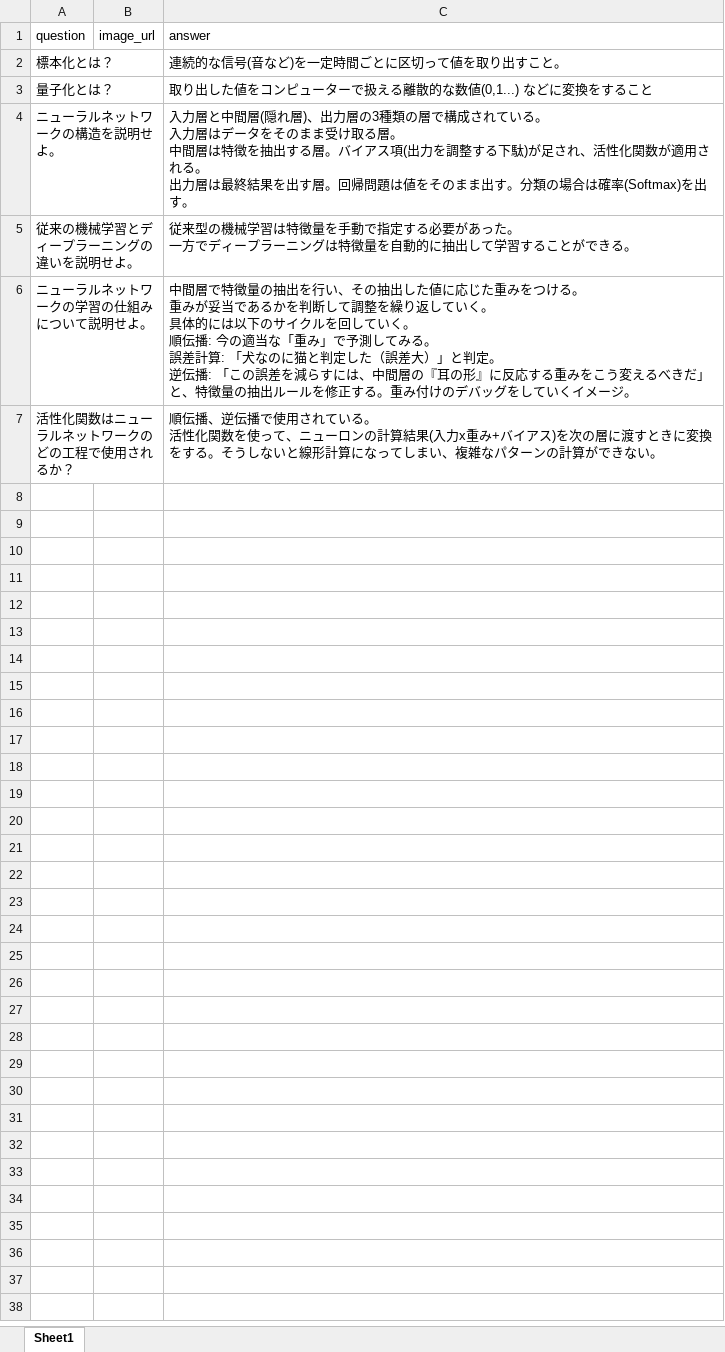
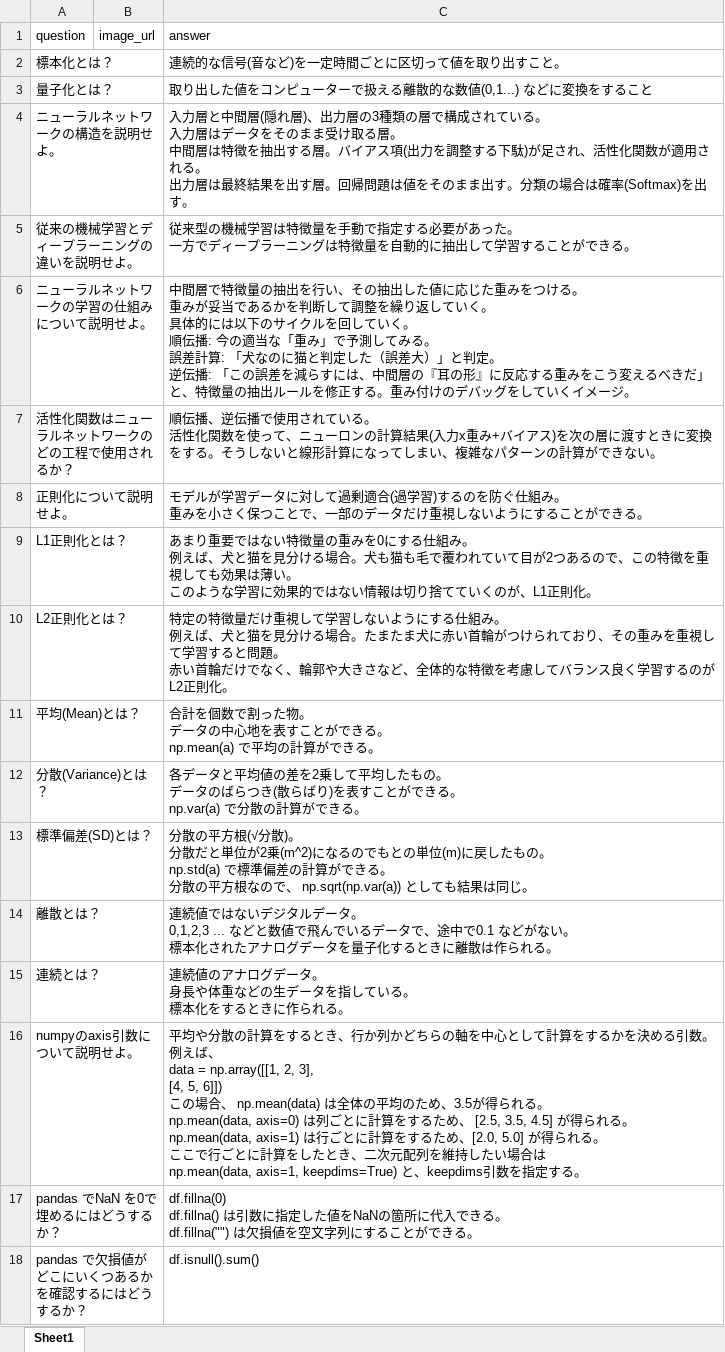
Before and after one commit to seiya0723/json2anki, an Excel workbook: test.xlsx, sheet Sheet1, drawn as a sheet; only a part is shown; values as stored, in another font and other column widths than the file's, no borders; ↵ is a line break in a cell; the diff covers the shown part only; the diff names each change by its address in the sheet, - before the commit and + after, or states it on an @@ line.

```diff
--- a/test.xlsx (sheet Sheet1)
+++ b/test.xlsx (sheet Sheet1)
+row 8: 正則化について説明せよ。 |  | モデルが学習データに対して過剰適合(過学習)するのを防ぐ仕組み。 ↵ 重みを小さく保つことで、一部のデータだけ重視しないようにすることができる。
+row 9: L1正則化とは？ |  | あまり重要ではない特徴量の重みを0にする仕組み。 ↵ 例えば、犬と猫を見分ける場合。犬も猫も毛で覆われていて目が2つあるので、この特徴を重視しても効果は薄い。 ↵ このような学習に効果的ではない情報は切り捨てていくのが、L1正則化。
+row 10: L2正則化とは？ |  | 特定の特徴量だけ重視して学習しないようにする仕組み。 ↵ 例えば、犬と猫を見分ける場合。たまたま犬に赤い首輪がつけられており、その重みを重視して学習すると問題。 ↵ 赤い首輪だけでなく、輪郭や大きさなど、全体的な特徴を考慮してバランス良く学習するのがL2正則化。
+row 11: 平均(Mean)とは？ |  | 合計を個数で割った物。 ↵ データの中心地を表すことができる。 ↵ np.mean(a) で平均の計算ができる。
+row 12: 分散(Variance)とは？ |  | 各データと平均値の差を2乗して平均したもの。 ↵ データのばらつき(散らばり)を表すことができる。 ↵ np.var(a) で分散の計算ができる。
+row 13: 標準偏差(SD)とは？ |  | 分散の平方根(√分散)。 ↵ 分散だと単位が2乗(m^2)になるのでもとの単位(m)に戻したもの。 ↵ np.std(a) で標準偏差の計算ができる。 ↵ 分散の平方根なので、 np.sqrt(np.var(a)) としても結果は同じ。
+row 14: 離散とは？ |  | 連続値ではないデジタルデータ。 ↵ 0,1,2,3 ... などと数値で飛んでいるデータで、途中で0.1 などがない。 ↵ 標本化されたアナログデータを量子化するときに離散は作られる。
+row 15: 連続とは？ |  | 連続値のアナログデータ。 ↵ 身長や体重などの生データを指している。 ↵ 標本化をするときに作られる。
+row 16: numpyのaxis引数について説明せよ。 |  | 平均や分散の計算をするとき、行か列かどちらの軸を中心として計算をするかを決める引数。 ↵ 例えば、 ↵ data = np.array([[1, 2, 3], ↵ [4, 5, 6]]) ↵ この場合、 np.mean(data) は全体の平均のため、3.5が得られる。 ↵ np.mean(data, axis=0) は列ごとに計算をするため、 [2.5, 3.5, 4.5] が得られる。 ↵ np.mean(data, axis=1) は行ごとに計算をするため、[2.0, 5.0] が得られる。 ↵ ここで行ごとに計算をしたとき、二次元配列を維持したい場合は ↵ np.mean(data, axis=1, keepdims=True) と、keepdims引数を指定する。
+row 17: pandas でNaN を0で埋めるにはどうするか？ |  | df.fillna(0) ↵ df.fillna() は引数に指定した値をNaNの箇所に代入できる。 ↵ df.fillna("") は欠損値を空文字列にすることができる。
+row 18: pandas で欠損値がどこにいくつあるかを確認するにはどうするか？ |  | df.isnull().sum()
```
Also changed, not shown: 10 added rows elsewhere in this sheet, 1 other file.
